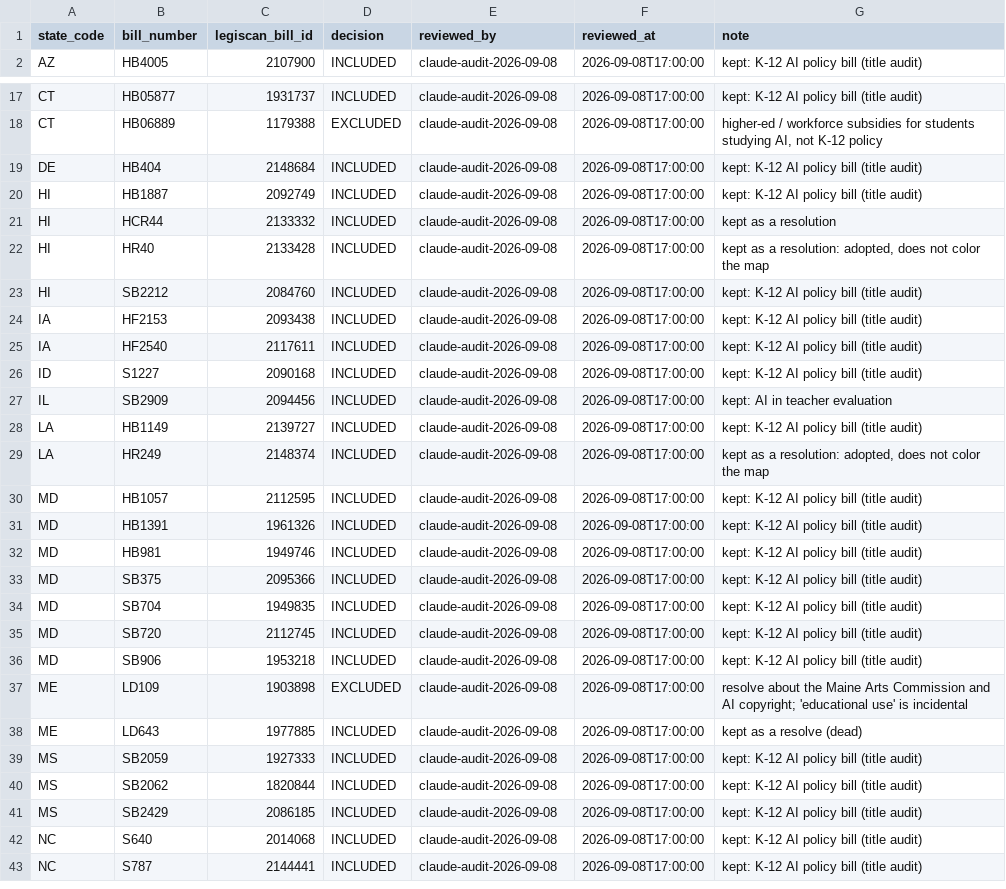
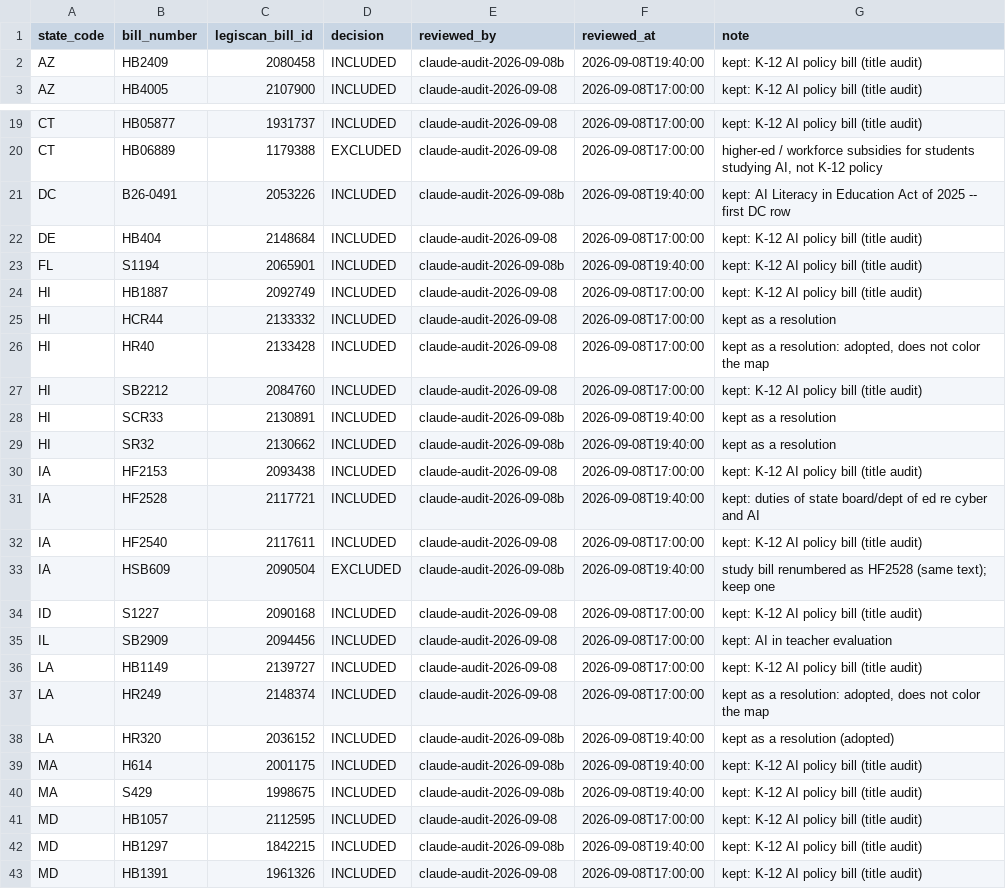
Before and after one commit to dmcgeary76/ailegmap, a CSV file: backend/data/decisions.csv, drawn as a sheet; only a part is shown, gaps mark what is left out; the shorter side is filled out with more unchanged rows; the diff covers the shown part only.

```diff
--- a/backend/data/decisions.csv
+++ b/backend/data/decisions.csv
@@ -1,2 +1,3 @@
 state_code,bill_number,legiscan_bill_id,decision,reviewed_by,reviewed_at,note
+AZ,HB2409,2080458,INCLUDED,claude-audit-2026-09-08b,2026-09-08T19:40:00,kept: K-12 AI policy bill (title audit)
 AZ,HB4005,2107900,INCLUDED,claude-audit-2026-09-08,2026-09-08T17:00:00,kept: K-12 AI policy bill (title audit)
@@ -18,3 +20,5 @@ CT,HB05877,1931737,INCLUDED,claude-audit-2026-09-08,2026-09-08T17:00:00,kept: K-
 CT,HB06889,1179388,EXCLUDED,claude-audit-2026-09-08,2026-09-08T17:00:00,"higher-ed / workforce subsidies for students studying AI, not K-12 policy"
+DC,B26-0491,2053226,INCLUDED,claude-audit-2026-09-08b,2026-09-08T19:40:00,kept: AI Literacy in Education Act of 2025 -- first DC row
 DE,HB404,2148684,INCLUDED,claude-audit-2026-09-08,2026-09-08T17:00:00,kept: K-12 AI policy bill (title audit)
+FL,S1194,2065901,INCLUDED,claude-audit-2026-09-08b,2026-09-08T19:40:00,kept: K-12 AI policy bill (title audit)
 HI,HB1887,2092749,INCLUDED,claude-audit-2026-09-08,2026-09-08T17:00:00,kept: K-12 AI policy bill (title audit)
@@ -23,4 +27,8 @@ HI,HR40,2133428,INCLUDED,claude-audit-2026-09-08,2026-09-08T17:00:00,"kept as a
 HI,SB2212,2084760,INCLUDED,claude-audit-2026-09-08,2026-09-08T17:00:00,kept: K-12 AI policy bill (title audit)
+HI,SCR33,2130891,INCLUDED,claude-audit-2026-09-08b,2026-09-08T19:40:00,kept as a resolution
+HI,SR32,2130662,INCLUDED,claude-audit-2026-09-08b,2026-09-08T19:40:00,kept as a resolution
 IA,HF2153,2093438,INCLUDED,claude-audit-2026-09-08,2026-09-08T17:00:00,kept: K-12 AI policy bill (title audit)
+IA,HF2528,2117721,INCLUDED,claude-audit-2026-09-08b,2026-09-08T19:40:00,kept: duties of state board/dept of ed re cyber and AI
 IA,HF2540,2117611,INCLUDED,claude-audit-2026-09-08,2026-09-08T17:00:00,kept: K-12 AI policy bill (title audit)
+IA,HSB609,2090504,EXCLUDED,claude-audit-2026-09-08b,2026-09-08T19:40:00,study bill renumbered as HF2528 (same text); keep one
 ID,S1227,2090168,INCLUDED,claude-audit-2026-09-08,2026-09-08T17:00:00,kept: K-12 AI policy bill (title audit)
@@ -29,3 +37,7 @@ LA,HB1149,2139727,INCLUDED,claude-audit-2026-09-08,2026-09-08T17:00:00,kept: K-1
 LA,HR249,2148374,INCLUDED,claude-audit-2026-09-08,2026-09-08T17:00:00,"kept as a resolution: adopted, does not color the map"
+LA,HR320,2036152,INCLUDED,claude-audit-2026-09-08b,2026-09-08T19:40:00,kept as a resolution (adopted)
+MA,H614,2001175,INCLUDED,claude-audit-2026-09-08b,2026-09-08T19:40:00,kept: K-12 AI policy bill (title audit)
+MA,S429,1998675,INCLUDED,claude-audit-2026-09-08b,2026-09-08T19:40:00,kept: K-12 AI policy bill (title audit)
 MD,HB1057,2112595,INCLUDED,claude-audit-2026-09-08,2026-09-08T17:00:00,kept: K-12 AI policy bill (title audit)
+MD,HB1297,1842215,INCLUDED,claude-audit-2026-09-08b,2026-09-08T19:40:00,kept: K-12 AI policy bill (title audit)
 MD,HB1391,1961326,INCLUDED,claude-audit-2026-09-08,2026-09-08T17:00:00,kept: K-12 AI policy bill (title audit)
```
Also changed, not shown: 10 added rows elsewhere in this file, 4 other files.
